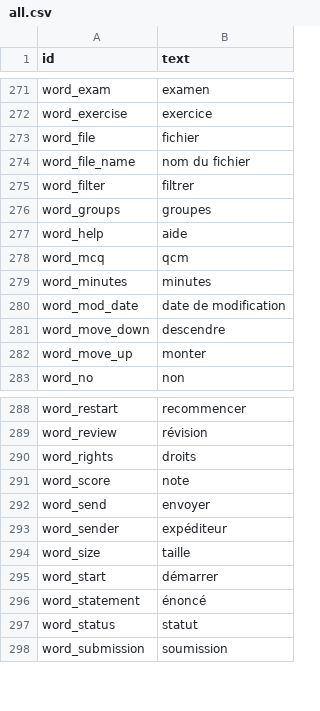
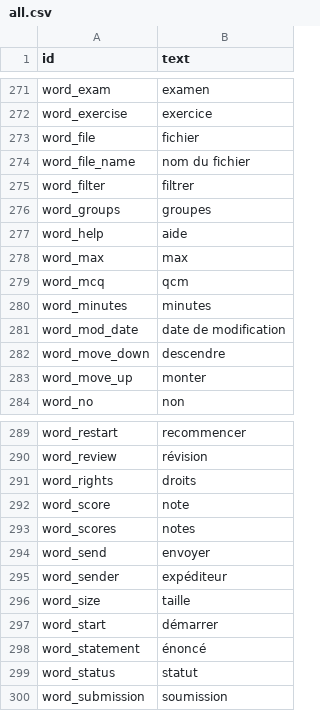
Before and after one commit to sami-evangelista/webamc, a CSV file: src/webamc/data/lang/fr/all.csv, drawn as a sheet; only a part is shown, gaps mark what is left out.

```diff
--- a/src/webamc/data/lang/fr/all.csv
+++ b/src/webamc/data/lang/fr/all.csv
@@ -277,2 +277,3 @@ word_groups;groupes
 word_help;aide
+word_max;max
 word_mcq;qcm
@@ -291,2 +292,3 @@ word_rights;droits
 word_score;note
+word_scores;notes
 word_send;envoyer
```
Also changed, not shown: src/webamc/data/lang/en/all.csv, 33 other files.
